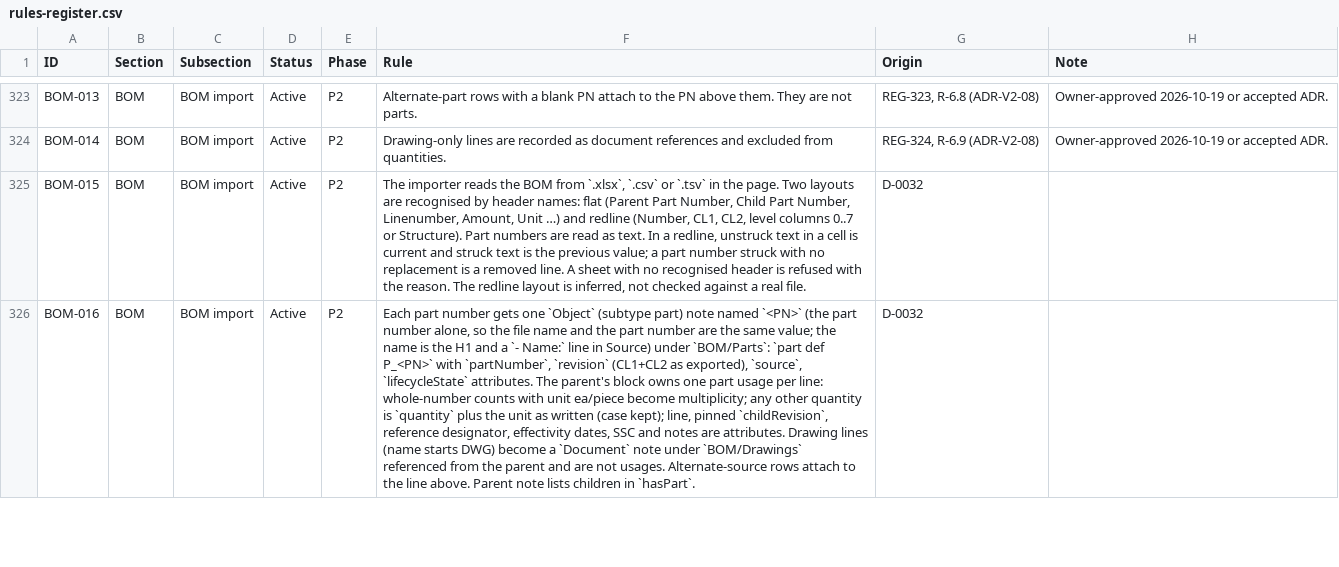
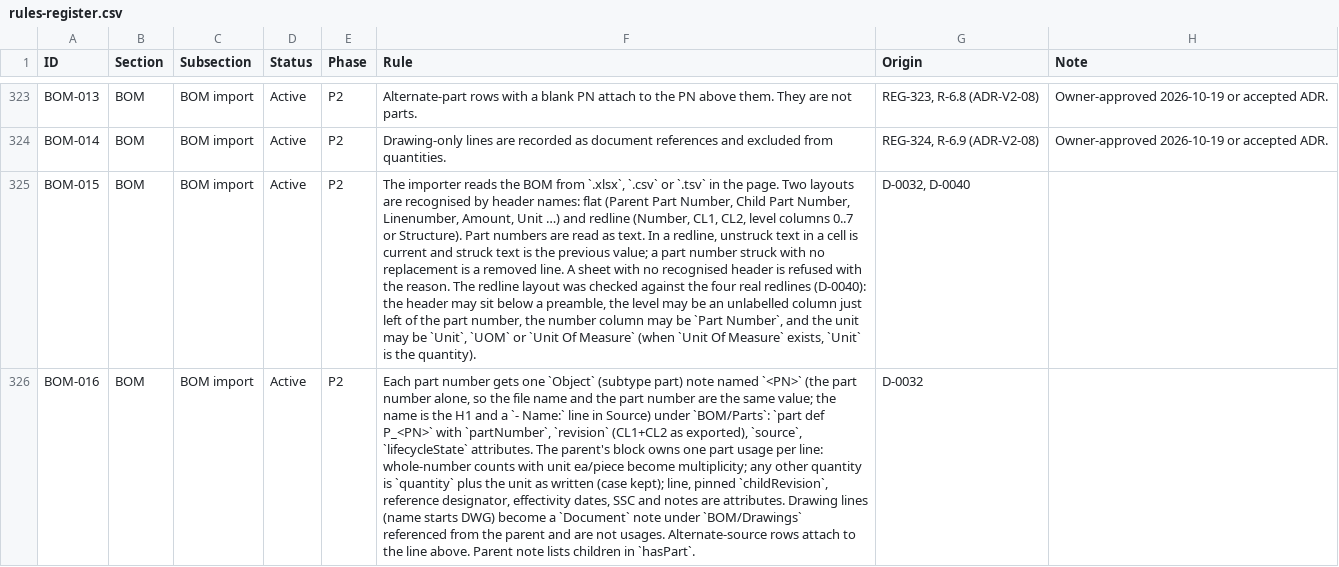
Before and after one commit to spencerskelly/MDSE_v2, a CSV file: governance/register/rules-register.csv, drawn as a sheet; only a part is shown, gaps mark what is left out; the diff covers the shown part only; the diff names each change by its address in the sheet, - before the commit and + after, or states it on an @@ line.

```diff
--- a/governance/register/rules-register.csv
+++ b/governance/register/rules-register.csv
-F325 (Rule): …redline layout is inferred, not checked against a real file.
+F325 (Rule): …redline layout was checked against the four real redlines (D-0040): the header may sit below a preamble, the level may be an unlabelled column just left of the part number, the number column may be `Part Number`, and the unit may be `Unit`, `UOM` or `Unit Of Measure` (when `Unit Of Measure` exists, `Unit` is the quantity).
-G325 (Origin): D-0032
+G325 (Origin): D-0032, D-0040
```
Also changed, not shown: 2 added rows and 2 edited cells elsewhere in this file, 13 other files.
